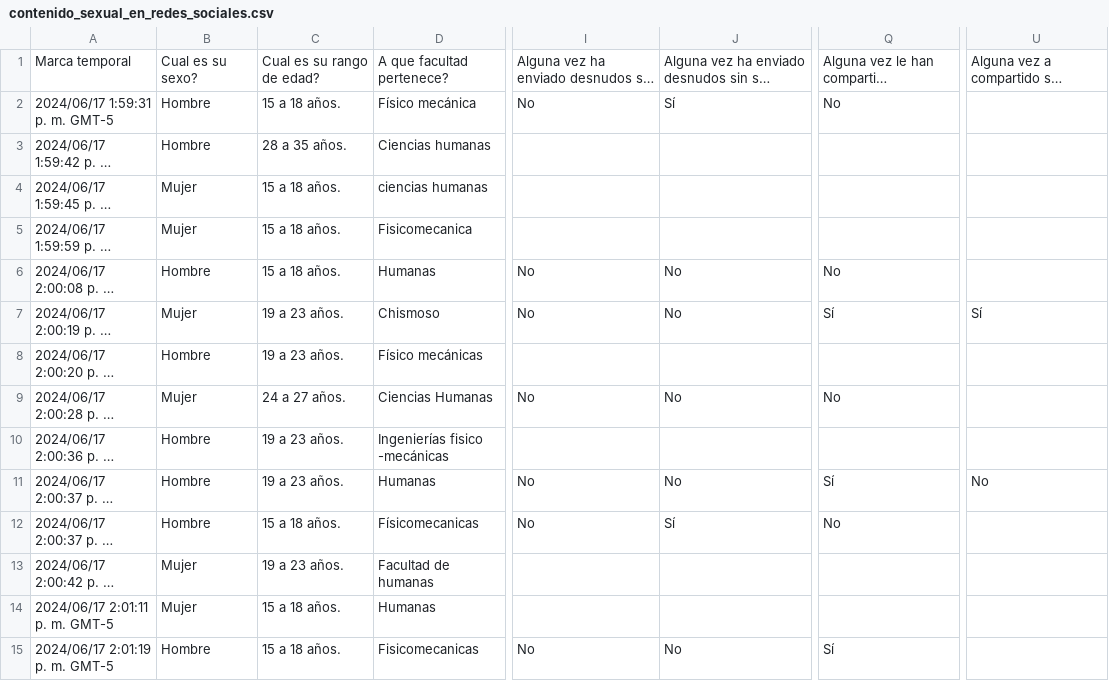
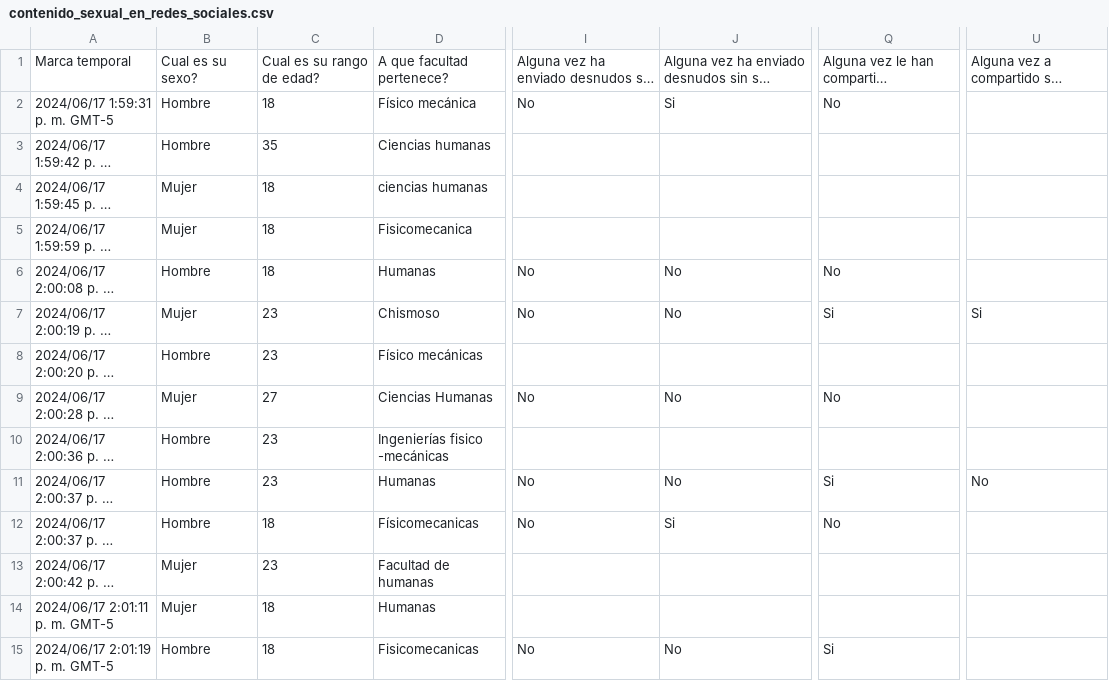
Before and after one commit to creepstyC/contenido-sexual-en-redes-sociales, a CSV file: contenido_sexual_en_redes_sociales.csv, drawn as a sheet; only a part is shown, gaps mark what is left out; long unchanged cells end in …; the diff covers the shown part only; the diff names each change by its address in the sheet, - before the commit and + after, or states it on an @@ line.

```diff
--- a/contenido_sexual_en_redes_sociales.csv
+++ b/contenido_sexual_en_redes_sociales.csv
-C2: 15 a 18 años.
+C2: 18
-J2: Sí
+J2: Si
-C3: 28 a 35 años.
+C3: 35
-C4:C6: 15 a 18 años.
+C4:C6: 18
-C7:C8: 19 a 23 años.
+C7:C8: 23
-Q7: Sí
+Q7: Si
-U7: Sí
+U7: Si
-C9: 24 a 27 años.
+C9: 27
-C10:C11: 19 a 23 años.
+C10:C11: 23
-Q11: Sí
+Q11: Si
-C12: 15 a 18 años.
+C12: 18
-J12: Sí
+J12: Si
-C13: 19 a 23 años.
+C13: 23
-C14:C15: 15 a 18 años.
+C14:C15: 18
-Q15: Sí
+Q15: Si
```
Also changed, not shown: 97 edited cells elsewhere in this file, 2 other files.
